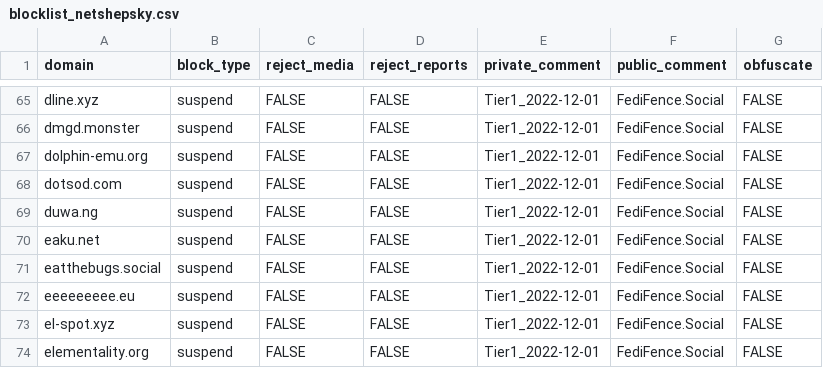
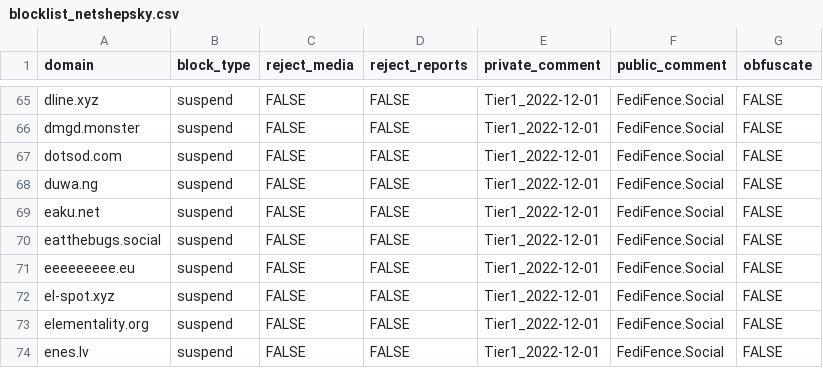
Before and after one commit to tamazonx/fedifence, a CSV file: blocklists/blocklist_netshepsky.csv, drawn as a sheet; only a part is shown, gaps mark what is left out; the shorter side is filled out with more unchanged rows; the diff names each change by its address in the sheet, - before the commit and + after, or states it on an @@ line.

```diff
--- a/blocklists/blocklist_netshepsky.csv
+++ b/blocklists/blocklist_netshepsky.csv
-row 67: dolphin-emu.org | suspend | FALSE | FALSE | Tier1_2022-12-01 | FediFence.Social | FALSE
```
Also changed, not shown: blocklists/blocklist_glitch.csv, 1 other file.
